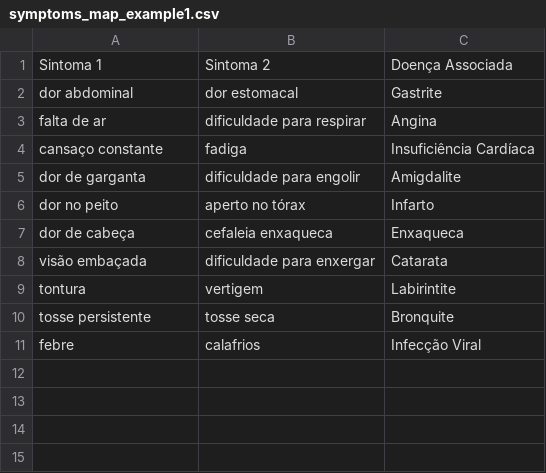
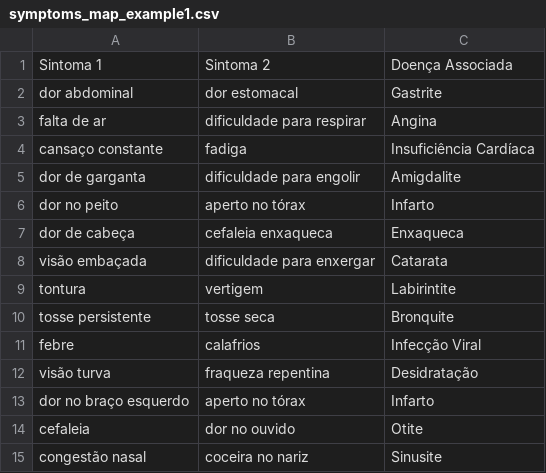
Before and after one commit to RM559712/2s_fase2_cap1, a CSV file: src/parte1/symptoms_map/symptoms_map_example1.csv, drawn as a sheet; the diff names each change by its address in the sheet, - before the commit and + after, or states it on an @@ line.

```diff
--- a/src/parte1/symptoms_map/symptoms_map_example1.csv
+++ b/src/parte1/symptoms_map/symptoms_map_example1.csv
+row 12: visão turva | fraqueza repentina | Desidratação
+row 13: dor no braço esquerdo | aperto no tórax | Infarto
+row 14: cefaleia | dor no ouvido | Otite
+row 15: congestão nasal | coceira no nariz | Sinusite
```
Also changed, not shown: 3 other files.
